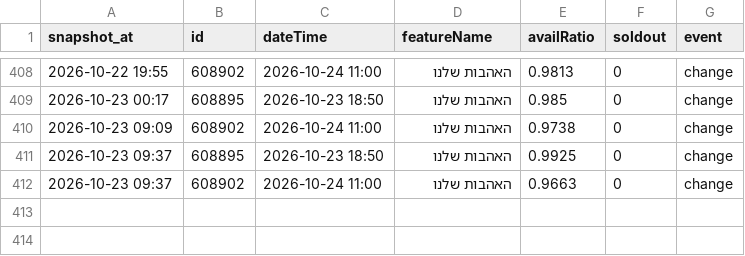
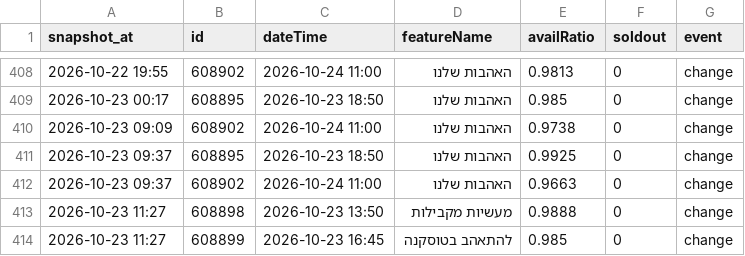
Before and after one commit to guy-go-ld/lev-smadar-tracker, a CSV file: data/changes/2026-10.csv, drawn as a sheet; only a part is shown, gaps mark what is left out.

Commit message:
snapshot 2026-10-23 11:27

```diff
--- a/data/changes/2026-10.csv
+++ b/data/changes/2026-10.csv
@@ -412 +412,3 @@ snapshot_at,id,dateTime,featureName,availRatio,soldout,event
 2026-10-23 09:37,608902,2026-10-24 11:00,האהבות שלנו,0.9663,0,change
+2026-10-23 11:27,608898,2026-10-23 13:50,מעשיות מקבילות,0.9888,0,change
+2026-10-23 11:27,608899,2026-10-23 16:45,להתאהב בטוסקנה,0.985,0,change
```
Also changed, not shown: data/attendance.csv, data/presentations.csv, 5 other files.
